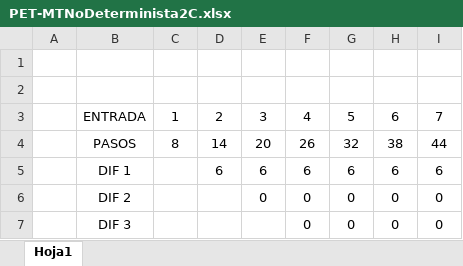
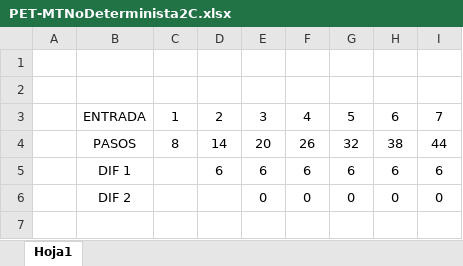
Before and after one commit to JorgeSerranoP/Practica_MT_TAC, an Excel workbook: 4. Palabras de estructura triplicada/PET-MTNoDeterminista2C.xlsx, sheet Hoja1, drawn as a sheet; values as stored, in another font and other column widths than the file's, no borders; charts and pictures not drawn; the diff names each change by its address in the sheet, - before the commit and + after, or states it on an @@ line.

```diff
--- a/4. Palabras de estructura triplicada/PET-MTNoDeterminista2C.xlsx (sheet Hoja1)
+++ b/4. Palabras de estructura triplicada/PET-MTNoDeterminista2C.xlsx (sheet Hoja1)
-row 7:  | DIF 3 |  |  |  | 0 | 0 | 0 | 0
```
Also changed, not shown: charts or pictures, 2. Suma de enteros base DOS/SD-MTDeterminista1Cvs2Cvs2CPro.xlsx, 4. Palabras de estructura triplicada/PET-MTDeterminista2C.xlsx, 6 other files.
